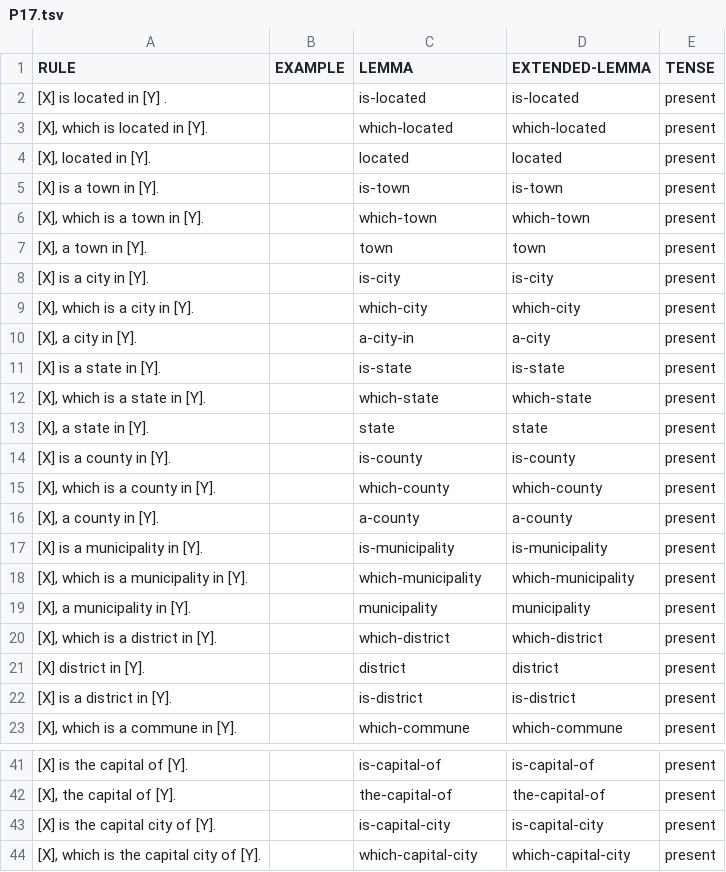
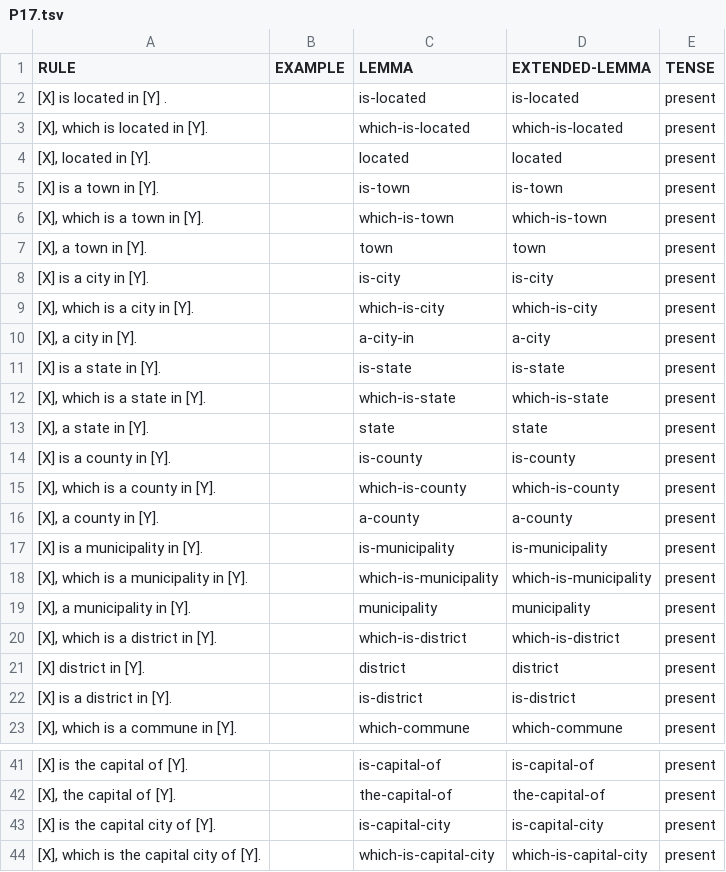
Before and after one commit to yanaiela/lm_meaning, a TSV file: data/pattern_data/P17.tsv, drawn as a sheet; only a part is shown, gaps mark what is left out.

Commit message:
Update P17.tsv
more combinations possible, right?

```diff
--- a/data/pattern_data/P17.tsv
+++ b/data/pattern_data/P17.tsv
@@ -2,20 +2,20 @@ RULE	EXAMPLE	LEMMA	EXTENDED-LEMMA	TENSE
 [X] is located in [Y] .		is-located	is-located	present
-[X], which is located in [Y].		which-located	which-located	present
+[X], which is located in [Y].		which-is-located	which-is-located	present
 [X], located in [Y].		located	located	present
 [X] is a town in [Y].		is-town	is-town	present
-[X], which is a town in [Y].		which-town	which-town	present
+[X], which is a town in [Y].		which-is-town	which-is-town	present
 [X], a town in [Y].		town	town	present
 [X] is a city in [Y].		is-city	is-city	present
-[X], which is a city in [Y].		which-city	which-city	present
+[X], which is a city in [Y].		which-is-city	which-is-city	present
 [X], a city in [Y].		a-city-in	a-city	present
 [X] is a state in [Y].		is-state	is-state	present
-[X], which is a state in [Y].		which-state	which-state	present
+[X], which is a state in [Y].		which-is-state	which-is-state	present
 [X], a state in [Y].		state	state	present
 [X] is a county in [Y].		is-county	is-county	present
-[X], which is a county in [Y].		which-county	which-county	present
+[X], which is a county in [Y].		which-is-county	which-is-county	present
 [X], a county in [Y].		a-county	a-county	present
 [X] is a municipality in [Y].		is-municipality	is-municipality	present
-[X], which is a municipality in [Y].		which-municipality	which-municipality	present
+[X], which is a municipality in [Y].		which-is-municipality	which-is-municipality	present
 [X], a municipality in [Y].		municipality	municipality	present
-[X], which is a district in [Y].		which-district	which-district	present
+[X], which is a district in [Y].		which-is-district	which-is-district	present
 [X] district in [Y].		district	district	present
@@ -43,2 +43,2 @@ RULE	EXAMPLE	LEMMA	EXTENDED-LEMMA	TENSE
 [X] is the capital city of [Y].		is-capital-city	is-capital-city	present
-[X], which is the capital city of [Y].		which-capital-city	which-capital-city	present
+[X], which is the capital city of [Y].		which-is-capital-city	which-is-capital-city	present
```
